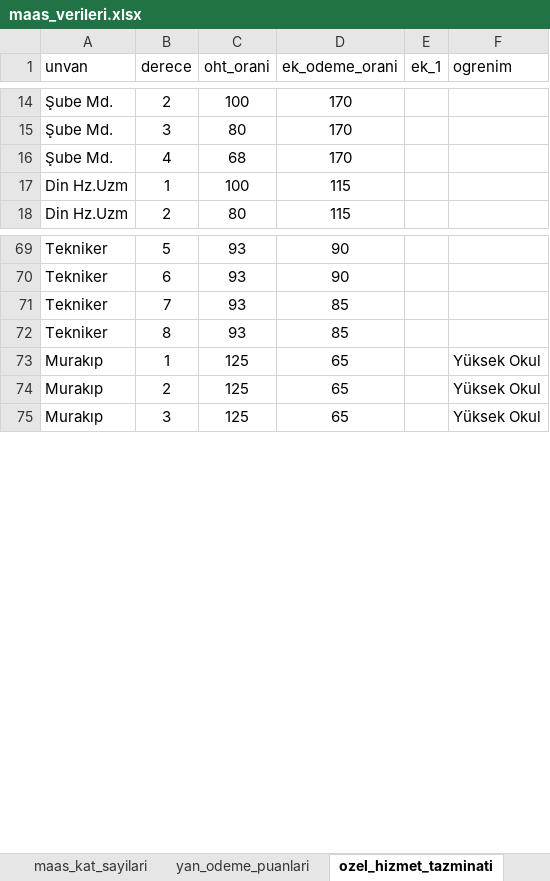
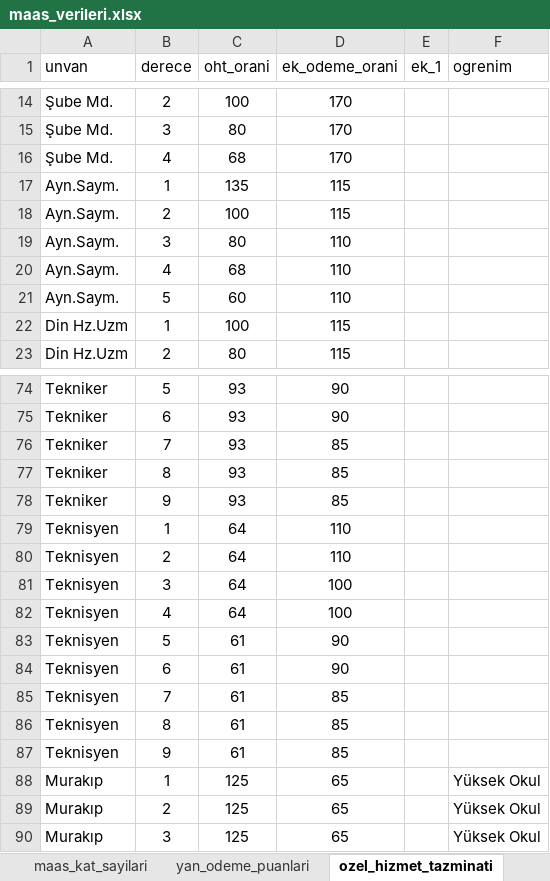
Before and after one commit to yahyayildirim/maas_kontrol, an Excel workbook: maas_verileri.xlsx, sheet ozel_hizmet_tazminati, drawn as a sheet; only a part is shown, gaps mark what is left out; values as stored, in another font and other column widths than the file's, no borders; the diff names each change by its address in the sheet, - before the commit and + after, or states it on an @@ line.

Commit message:
Tekniker ve Teknisyen için öht ve ek ödeme oranları düzenlendi.

```diff
--- a/maas_verileri.xlsx (sheet ozel_hizmet_tazminati)
+++ b/maas_verileri.xlsx (sheet ozel_hizmet_tazminati)
+row 17: Ayn.Saym. | 1 | 135 | 115
+row 18: Ayn.Saym. | 2 | 100 | 115
+row 19: Ayn.Saym. | 3 | 80 | 110
+row 20: Ayn.Saym. | 4 | 68 | 110
+row 21: Ayn.Saym. | 5 | 60 | 110
+row 78: Tekniker | 9 | 93 | 85
+row 79: Teknisyen | 1 | 64 | 110
+row 80: Teknisyen | 2 | 64 | 110
+row 81: Teknisyen | 3 | 64 | 100
+row 82: Teknisyen | 4 | 64 | 100
+row 83: Teknisyen | 5 | 61 | 90
+row 84: Teknisyen | 6 | 61 | 90
+row 85: Teknisyen | 7 | 61 | 85
+row 86: Teknisyen | 8 | 61 | 85
+row 87: Teknisyen | 9 | 61 | 85
```
Also changed, not shown: sheet yan_odeme_puanlari.
